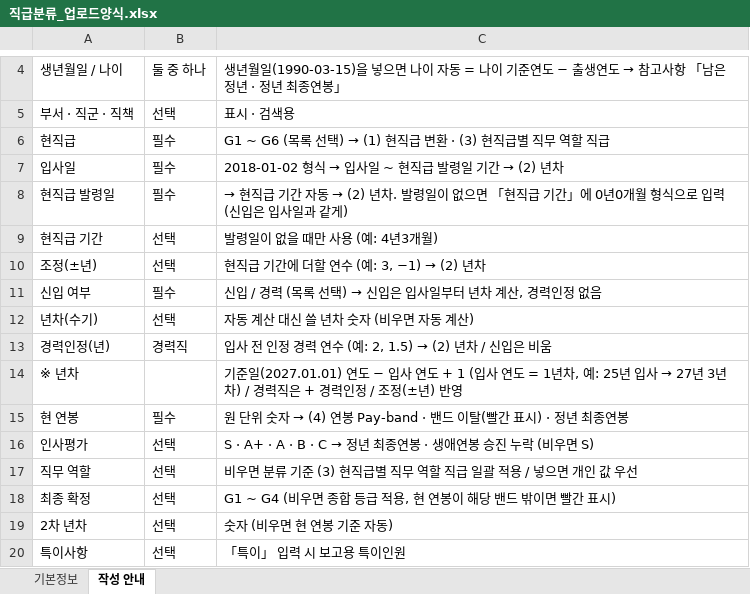
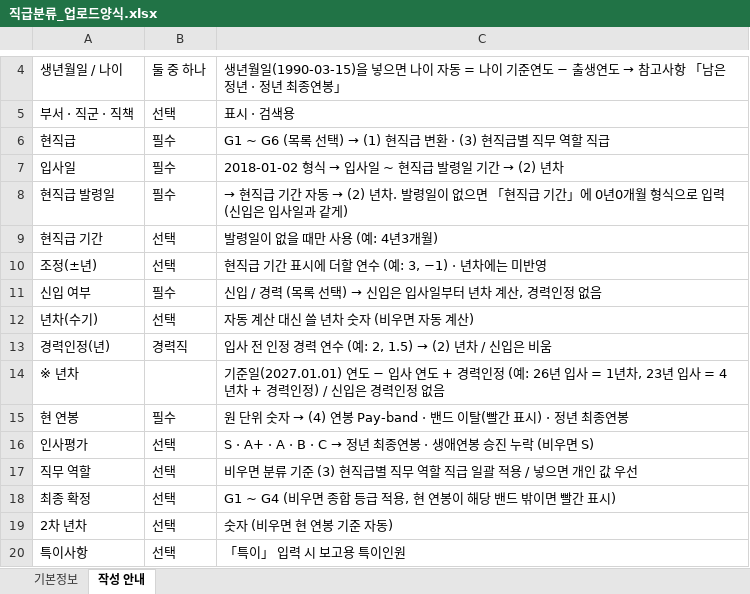
Before and after one commit to chosw9187-source/30agro, an Excel workbook: tools/grade2/직급분류_업로드양식.xlsx, sheet 작성 안내, drawn as a sheet; only a part is shown, gaps mark what is left out; values as stored, in another font and other column widths than the file's, no borders; the diff names each change by its address in the sheet, - before the commit and + after, or states it on an @@ line.

```diff
--- a/tools/grade2/직급분류_업로드양식.xlsx (sheet 작성 안내)
+++ b/tools/grade2/직급분류_업로드양식.xlsx (sheet 작성 안내)
@@ C10: 현직급 기간에 더할 연수 (예: 3, −1) → (2) 년차 → 현직급 기간 표시에 더할 연수 (예: 3, −1) · 년차에는 미반영 @@
@@ C14: …연도 + 1 (입사 연도 = 1년차, 예: 25년 입사 → 27년 3년차) / 경력직은 + 경력인정 / 조정(±년) 반영 → …연도 + 경력인정 (예: 26년 입사 = 1년차, 23년 입사 = 4년차 + 경력인정) / 신입은 경력인정 없음 @@
```
Also changed, not shown: 4 other files.
